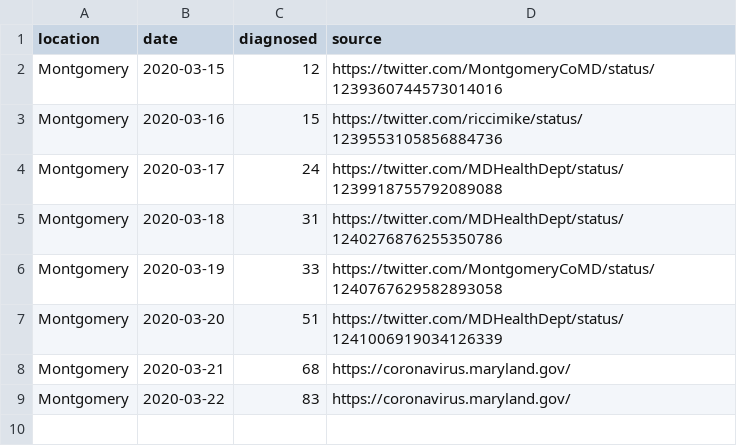
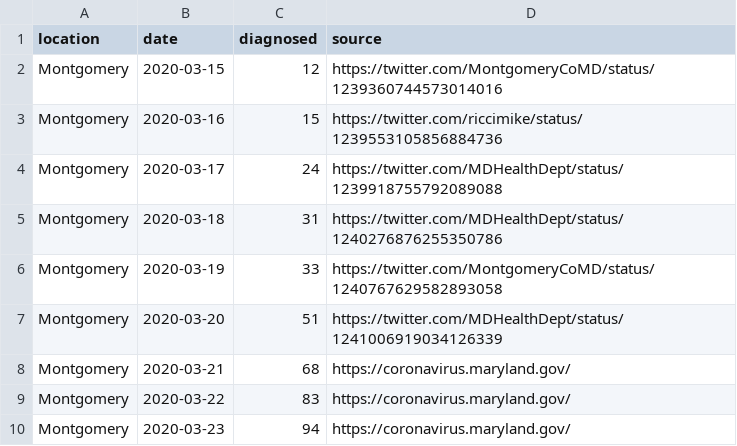
Before and after one commit to tkphd/covid19-curve-your-county, a CSV file: us_md_montgomery.csv, drawn as a sheet.

```diff
--- a/us_md_montgomery.csv
+++ b/us_md_montgomery.csv
@@ -9 +9,2 @@ Montgomery,2020-03-21,68,"https://coronavirus.maryland.gov/"
 Montgomery,2020-03-22,83,"https://coronavirus.maryland.gov/"
+Montgomery,2020-03-23,94,"https://coronavirus.maryland.gov/"
```
Also changed, not shown: 1 other file.
